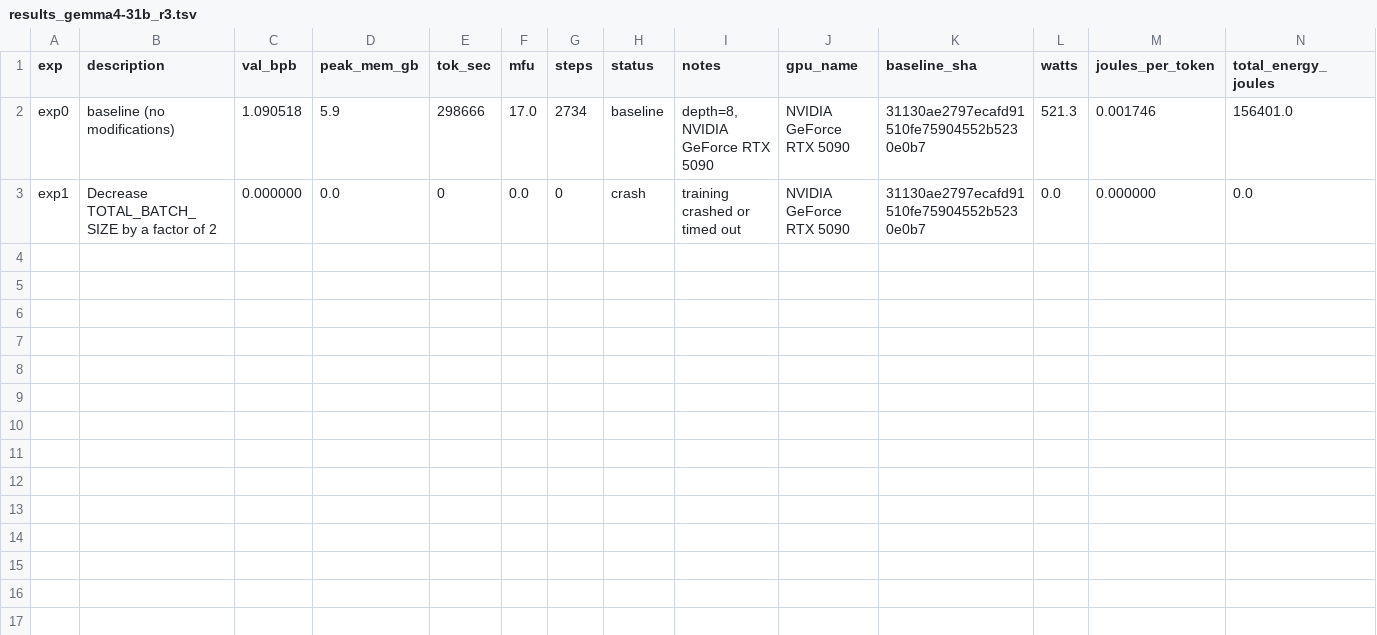
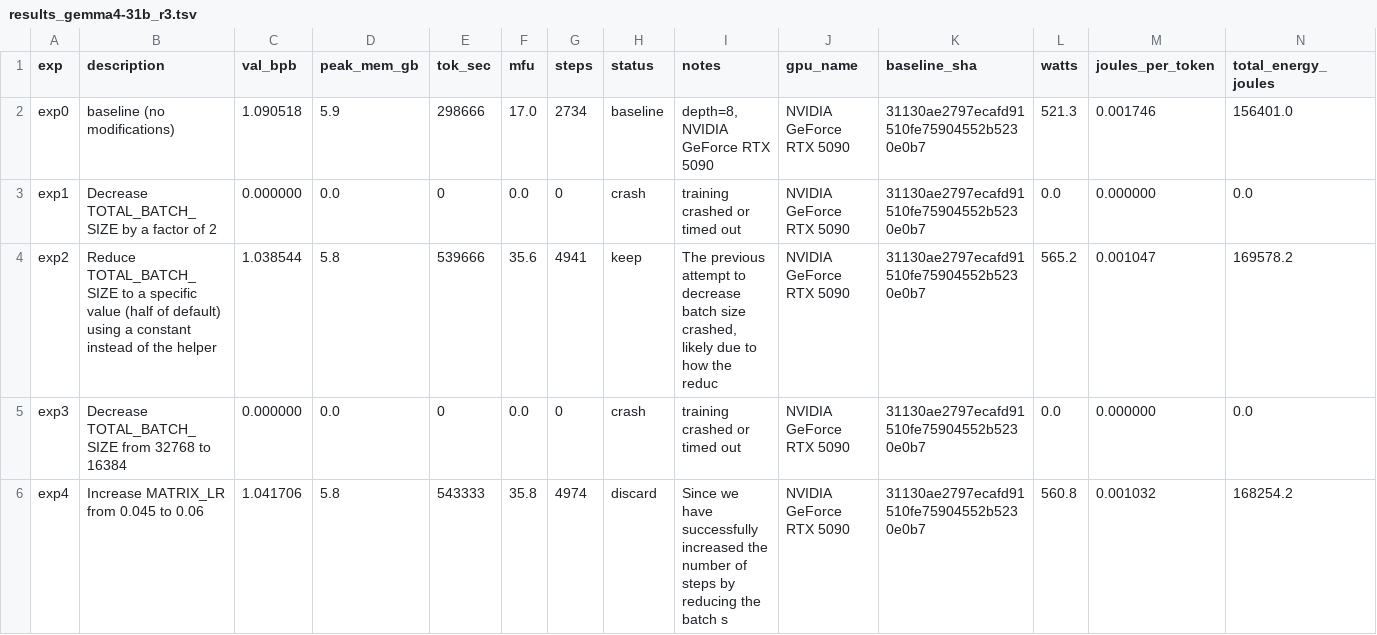
Before and after one commit to elementalcollision/autoresearch-unified, a TSV file: results_gemma4-31b_r3.tsv, drawn as a sheet.

Commit message:
Sync results (21:08 UTC) — exp5 | kept=2 disc=1 crash=2 | best=1.0385

```diff
--- a/results_gemma4-31b_r3.tsv
+++ b/results_gemma4-31b_r3.tsv
@@ -3 +3,4 @@ exp0	baseline (no modifications)	1.090518	5.9	298666	17.0	2734	baseline	depth=8,
 exp1	Decrease TOTAL_BATCH_SIZE by a factor of 2	0.000000	0.0	0	0.0	0	crash	training crashed or timed out	NVIDIA GeForce RTX 5090	31130ae2797ecafd91510fe75904552b5230e0b7	0.0	0.000000	0.0
+exp2	Reduce TOTAL_BATCH_SIZE to a specific value (half of default) using a constant instead of the helper	1.038544	5.8	539666	35.6	4941	keep	The previous attempt to decrease batch size crashed, likely due to how the reduc	NVIDIA GeForce RTX 5090	31130ae2797ecafd91510fe75904552b5230e0b7	565.2	0.001047	169578.2
+exp3	Decrease TOTAL_BATCH_SIZE from 32768 to 16384	0.000000	0.0	0	0.0	0	crash	training crashed or timed out	NVIDIA GeForce RTX 5090	31130ae2797ecafd91510fe75904552b5230e0b7	0.0	0.000000	0.0
+exp4	Increase MATRIX_LR from 0.045 to 0.06	1.041706	5.8	543333	35.8	4974	discard	Since we have successfully increased the number of steps by reducing the batch s	NVIDIA GeForce RTX 5090	31130ae2797ecafd91510fe75904552b5230e0b7	560.8	0.001032	168254.2
```
Also changed, not shown: 1 other file.
